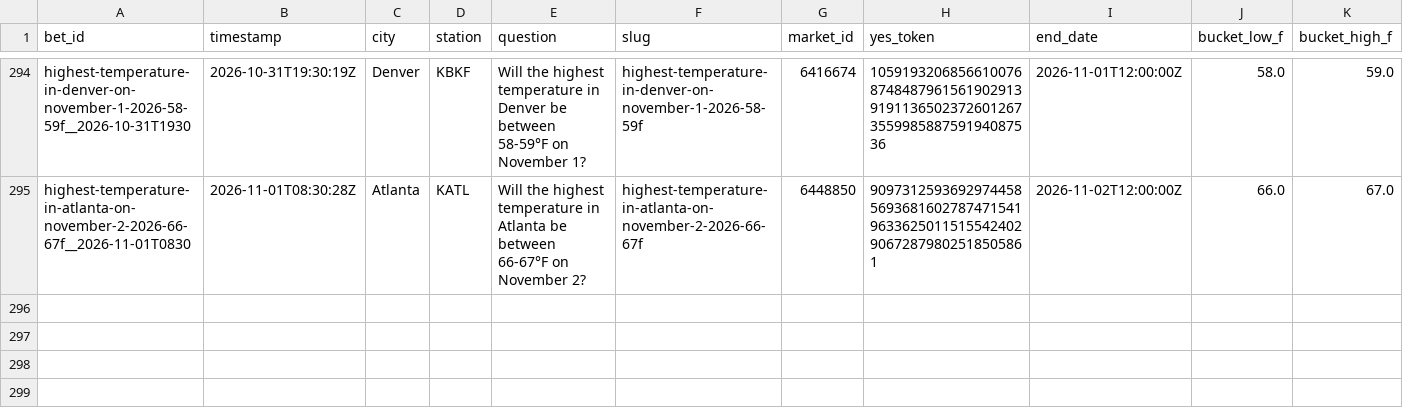
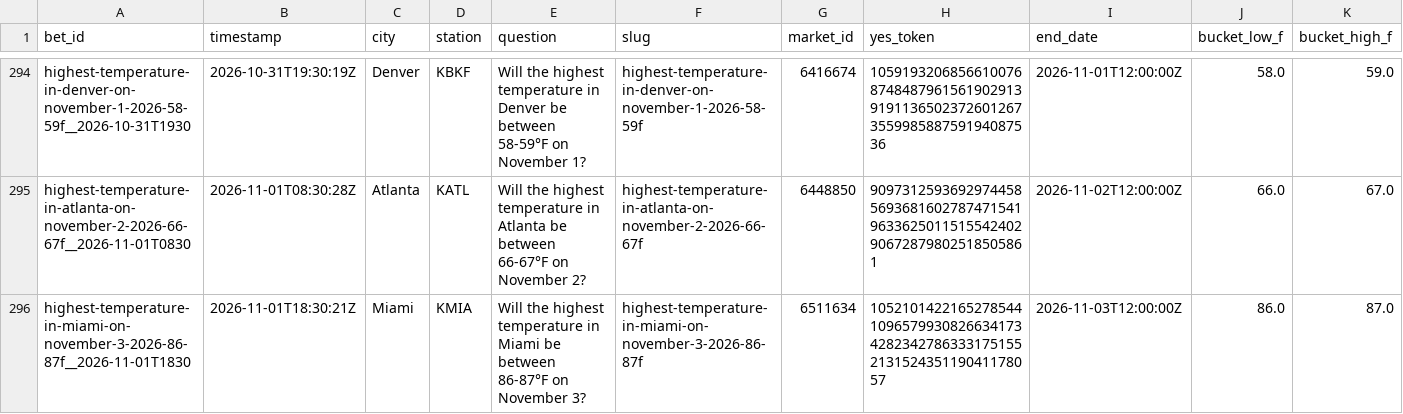
Before and after one commit to user-kv/polymarket-desk, a CSV file: papertrader/data/bets.csv, drawn as a sheet; only a part is shown, gaps mark what is left out; rows hold the shown columns only; the diff names each change by its address in the sheet, - before the commit and + after, or states it on an @@ line.

```diff
--- a/papertrader/data/bets.csv
+++ b/papertrader/data/bets.csv
+row 296: highest-temperature-in-miami-on-november-3-2026-86-87f__2026-11-01T1830 | 2026-11-01T18:30:21Z | Miami | KMIA | Will the highest temperature in Miami be between 86-87°F on November 3? | highest-temperature-in-miami-on-november-3-2026-86-87f | 6511634 | 105210142216527854410965799308266341734282342786333175155213152435119041178057 | 2026-11-03T12:00:00Z | 86.0 | 87.0
```
Also changed, not shown: 3 other files.
